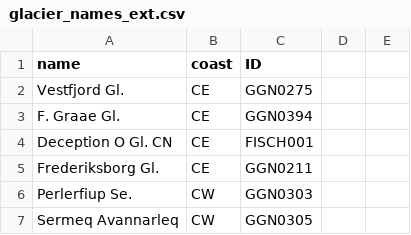
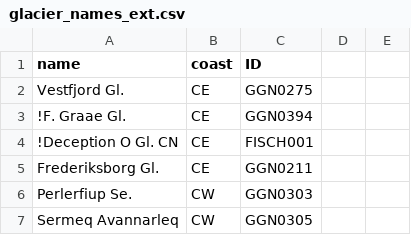
Before and after one commit to pism/datasets, a CSV file: GreenlandGlacierNames/glacier_names_ext.csv, drawn as a sheet; only a part is shown; the diff covers the shown part only.

```diff
--- a/GreenlandGlacierNames/glacier_names_ext.csv
+++ b/GreenlandGlacierNames/glacier_names_ext.csv
@@ -2,4 +2,4 @@ name,coast,ID
 Vestfjord Gl.,CE,GGN0275
-F. Graae Gl.,CE,GGN0394
-Deception O Gl. CN,CE,FISCH001
+!F. Graae Gl.,CE,GGN0394
+!Deception O Gl. CN,CE,FISCH001
 Frederiksborg Gl.,CE,GGN0211
```
Also changed, not shown: 34 added rows and 5 edited cells elsewhere in this file, 6 other files.
